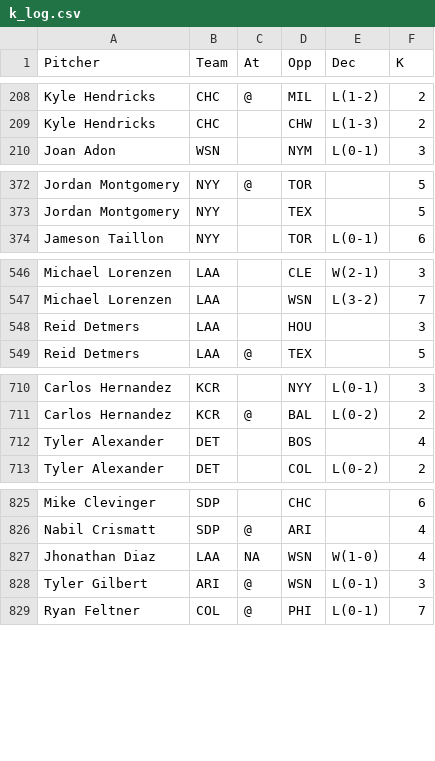
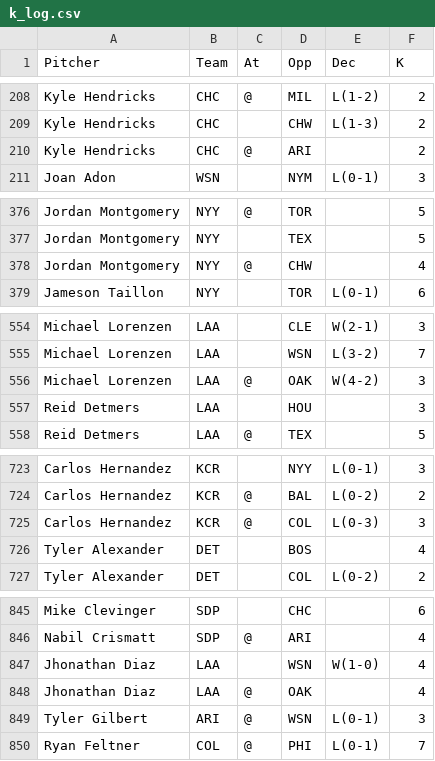
Before and after one commit to 4screenssports/4screenssports.github.io, a CSV file: k_log.csv, drawn as a sheet; only a part is shown, gaps mark what is left out; the diff covers the shown part only.

```diff
--- a/k_log.csv
+++ b/k_log.csv
@@ -209,2 +209,3 @@
 "Kyle Hendricks","CHC","","CHW","L(1-3)","2"
+"Kyle Hendricks","CHC","@","ARI","","2"
 "Joan Adon","WSN","","NYM","L(0-1)","3"
@@ -373,2 +377,3 @@
 "Jordan Montgomery","NYY","","TEX","","5"
+"Jordan Montgomery","NYY","@","CHW","","4"
 "Jameson Taillon","NYY","","TOR","L(0-1)","6"
@@ -547,2 +555,3 @@
 "Michael Lorenzen","LAA","","WSN","L(3-2)","7"
+"Michael Lorenzen","LAA","@","OAK","W(4-2)","3"
 "Reid Detmers","LAA","","HOU","","3"
@@ -711,2 +724,3 @@
 "Carlos Hernandez","KCR","@","BAL","L(0-2)","2"
+"Carlos Hernandez","KCR","@","COL","L(0-3)","3"
 "Tyler Alexander","DET","","BOS","","4"
@@ -826,3 +846,4 @@
 "Nabil Crismatt","SDP","@","ARI","","4"
-"Jhonathan Diaz","LAA",NA,"WSN","W(1-0)","4"
+"Jhonathan Diaz","LAA","","WSN","W(1-0)","4"
+"Jhonathan Diaz","LAA","@","OAK","","4"
 "Tyler Gilbert","ARI","@","WSN","L(0-1)","3"
```
Also changed, not shown: 17 added rows and 2 edited cells elsewhere in this file.
